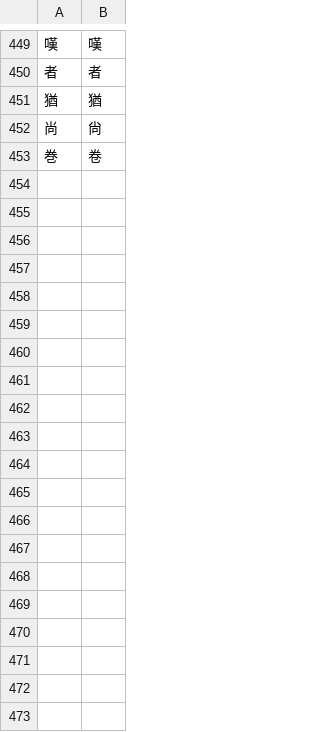
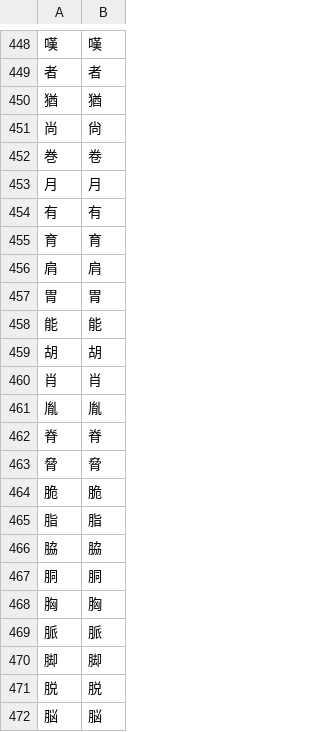
Before and after one commit to Dimyauwin/Koukijitentai-converter, a CSV file: kanji_data.csv, drawn as a sheet; only a part is shown, gaps mark what is left out; the diff covers the shown part only; the diff names each change by its address in the sheet, - before the commit and + after, or states it on an @@ line.

Commit message:
Update kanji_data.csv

```diff
--- a/kanji_data.csv
+++ b/kanji_data.csv
+row 453: 月 | 月
+row 454: 有 | 有
+row 455: 育 | 育
+row 456: 肩 | 肩
+row 457: 胃 | 胃
+row 458: 能 | 能
+row 459: 胡 | 胡
+row 460: 肖 | 肖
+row 461: 胤 | 胤
+row 462: 脊 | 脊
+row 463: 脅 | 脅
+row 464: 脆 | 脆
+row 465: 脂 | 脂
+row 466: 脇 | 脇
+row 467: 胴 | 胴
+row 468: 胸 | 胸
+row 469: 脈 | 脈
+row 470: 脚 | 脚
+row 471: 脱 | 脱
+row 472: 脳 | 脳
```
Also changed, not shown: 59 added rows and 1 removed row elsewhere in this file.
